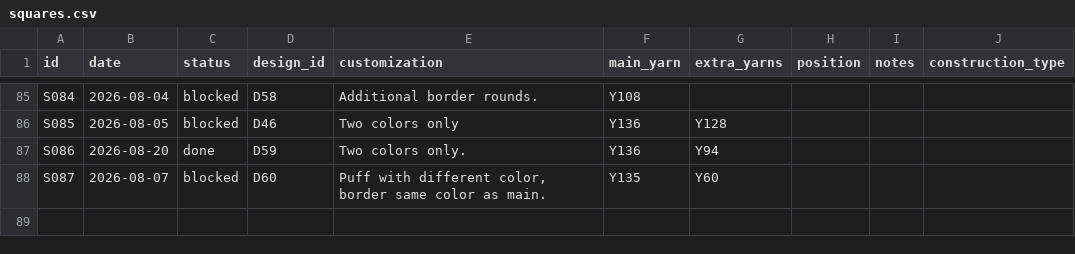
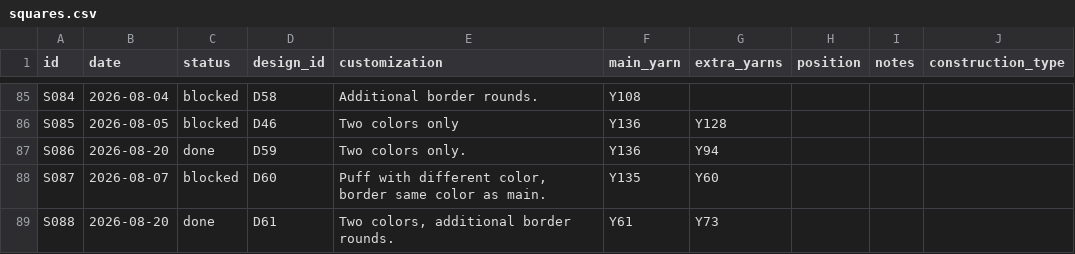
Before and after one commit to anhtr/grannydb, a CSV file: data/squares.csv, drawn as a sheet; only a part is shown, gaps mark what is left out; the diff names each change by its address in the sheet, - before the commit and + after, or states it on an @@ line.

Commit message:
Update 1 design, update 1 square
- save designs/D61 — Name: Lupita, Source: SRC01, Construction: holey, Notes: https://cypresstextiles.net/2016/05/13/vvcal-week-18/
- save squares/S088 — Date: 2026-08-20, Status: done, Design: D61, Customization: Two colors, additional border rounds., Main colour: Y61, Extra colours: Y73

```diff
--- a/data/squares.csv
+++ b/data/squares.csv
+row 89: S088 | 2026-08-20 | done | D61 | Two colors, additional border rounds. | Y61 | Y73
```
Also changed, not shown: data/designs.csv.
